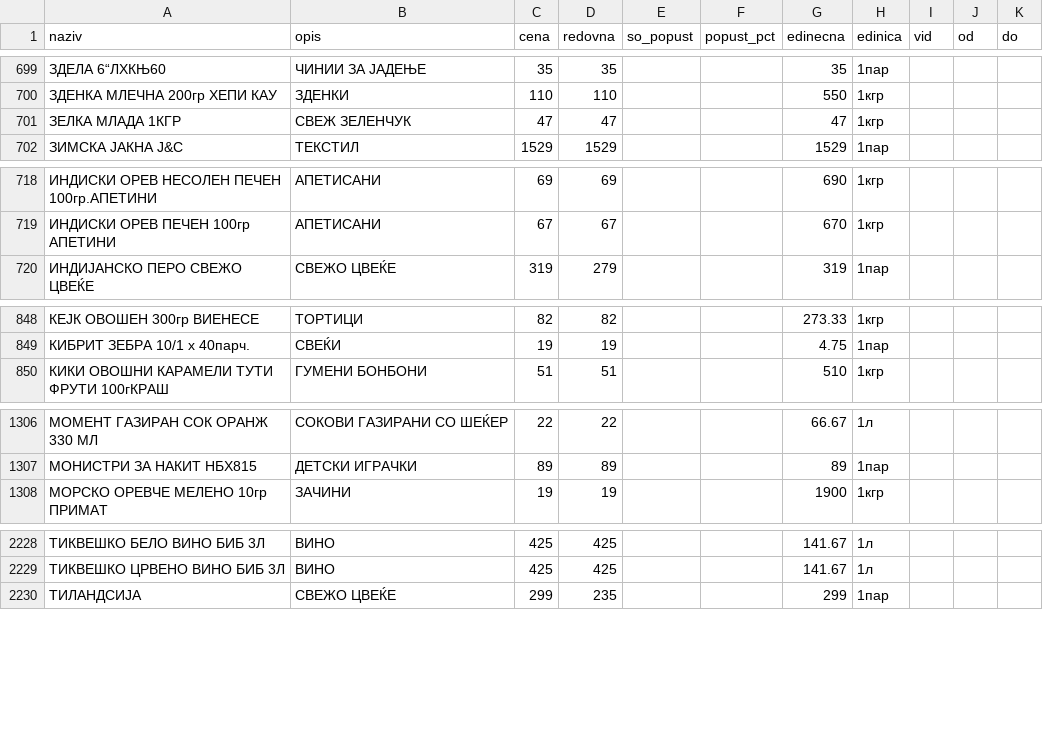
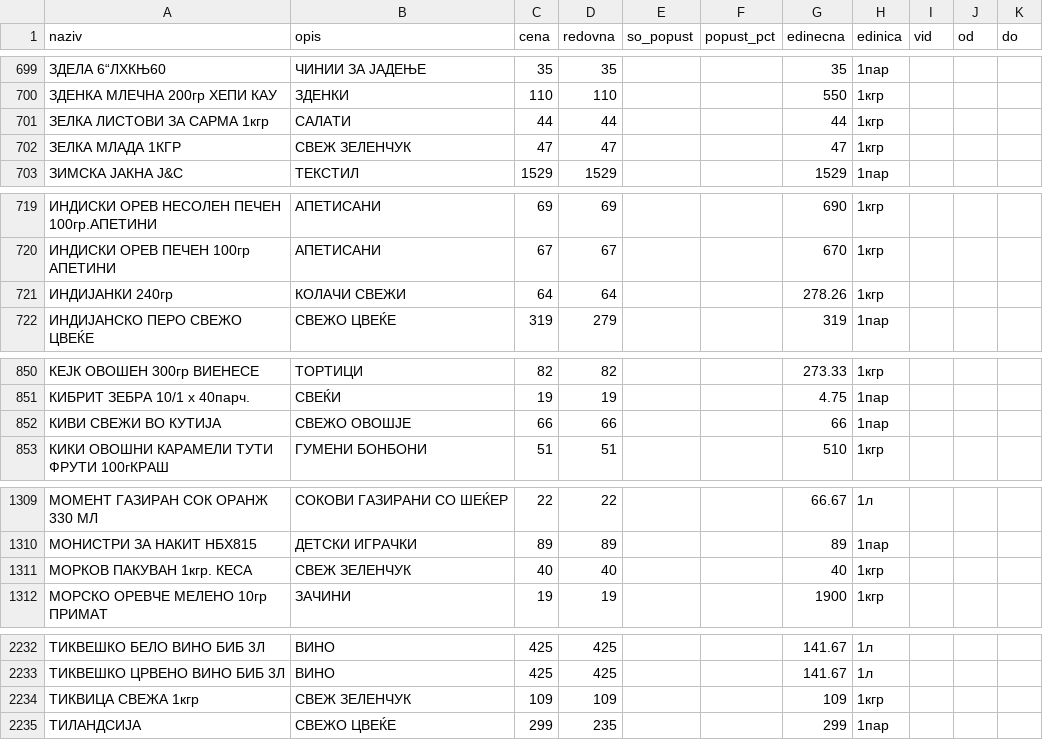
Before and after one commit to zorannastov-blip/stip-akcii, a CSV file: podatoci/sostojba/stokomak-46.csv, drawn as a sheet; only a part is shown, gaps mark what is left out; the diff covers the shown part only; the diff names each change by its address in the sheet, - before the commit and + after, or states it on an @@ line.

```diff
--- a/podatoci/sostojba/stokomak-46.csv
+++ b/podatoci/sostojba/stokomak-46.csv
+row 701: ЗЕЛКА ЛИСТОВИ ЗА САРМА 1кгр | САЛАТИ | 44 | 44 |  |  | 44 | 1кгр
+row 721: ИНДИЈАНКИ 240гр | КОЛАЧИ СВЕЖИ | 64 | 64 |  |  | 278.26 | 1кгр
+row 852: КИВИ СВЕЖИ ВО КУТИЈА | СВЕЖО ОВОШЈЕ | 66 | 66 |  |  | 66 | 1пар
+row 1311: МОРКОВ ПАКУВАН 1кгр. КЕСА | СВЕЖ ЗЕЛЕНЧУК | 40 | 40 |  |  | 40 | 1кгр
+row 2234: ТИКВИЦА СВЕЖА 1кгр | СВЕЖ ЗЕЛЕНЧУК | 109 | 109 |  |  | 109 | 1кгр
```
Also changed, not shown: 3 added rows elsewhere in this file, podatoci/akcii/aktivni.csv, podatoci/prodavnici.csv, 6 other files.
